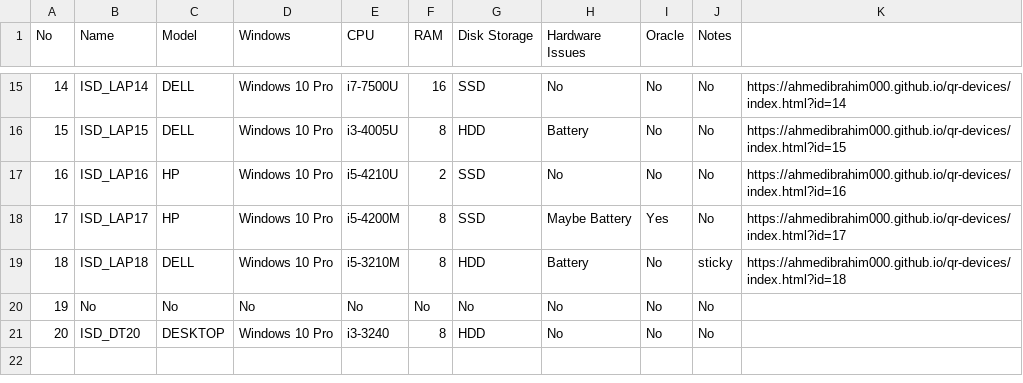
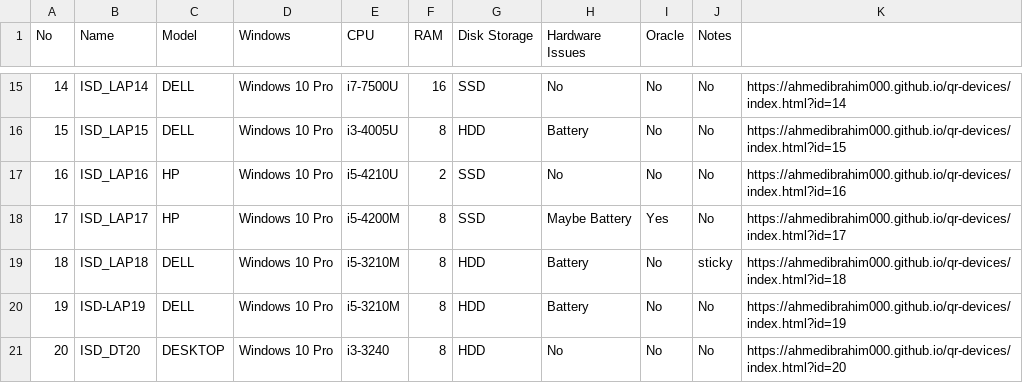
Before and after one commit to AhmedIbrahim000/qr-devices, a CSV file: PC's Sheet.csv, drawn as a sheet; only a part is shown, gaps mark what is left out.

Commit message:
Add files via upload

```diff
--- a/PC's Sheet.csv
+++ b/PC's Sheet.csv
@@ -19,3 +19,3 @@ No,Name,Model,Windows,CPU,RAM,Disk Storage,Hardware Issues,Oracle,Notes,
 18,ISD_LAP18,DELL,Windows 10 Pro,i5-3210M,8,HDD,Battery,No,sticky,https://ahmedibrahim000.github.io/qr-devices/index.html?id=18
-19,No,No,No,No,No,No,No,No,No,
-20,ISD_DT20,DESKTOP,Windows 10 Pro,i3-3240,8,HDD,No,No,No,
+19,ISD-LAP19,DELL,Windows 10 Pro,i5-3210M,8,HDD,Battery,No,No,https://ahmedibrahim000.github.io/qr-devices/index.html?id=19
+20,ISD_DT20,DESKTOP,Windows 10 Pro,i3-3240,8,HDD,No,No,No,https://ahmedibrahim000.github.io/qr-devices/index.html?id=20
```
